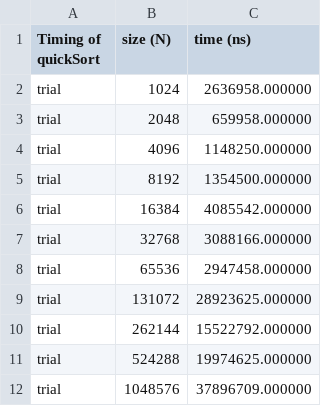
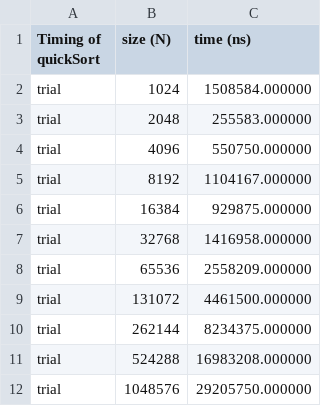
Before and after one commit to OliviaCheng-CodingOwl/cs6012, a CSV file: dataStructAndAlgo/TimingSortUtil.csv, drawn as a sheet.

```diff
--- a/dataStructAndAlgo/TimingSortUtil.csv
+++ b/dataStructAndAlgo/TimingSortUtil.csv
@@ -1,12 +1,12 @@
 Timing of quickSort,size (N),time (ns)
-trial, 1024, 2636958.000000
-trial, 2048, 659958.000000
-trial, 4096, 1148250.000000
-trial, 8192, 1354500.000000
-trial, 16384, 4085542.000000
-trial, 32768, 3088166.000000
-trial, 65536, 2947458.000000
-trial, 131072, 28923625.000000
-trial, 262144, 15522792.000000
-trial, 524288, 19974625.000000
-trial, 1048576, 37896709.000000
+trial, 1024, 1508584.000000
+trial, 2048, 255583.000000
+trial, 4096, 550750.000000
+trial, 8192, 1104167.000000
+trial, 16384, 929875.000000
+trial, 32768, 1416958.000000
+trial, 65536, 2558209.000000
+trial, 131072, 4461500.000000
+trial, 262144, 8234375.000000
+trial, 524288, 16983208.000000
+trial, 1048576, 29205750.000000
```
Also changed, not shown: 23 other files.
